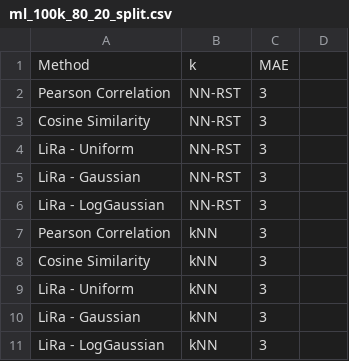
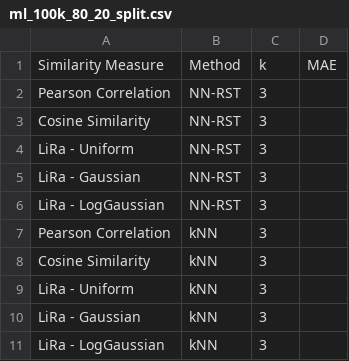
Before and after one commit to jacobmunson/RecommenderSystems, a CSV file: MovieLens Evaluation/ml_100k_80_20_split.csv, drawn as a sheet; removed rows and columns are numbered as before the commit, all else as after; the diff names each change by its address in the sheet, - before the commit and + after, or states it on an @@ line.

Commit message:
Update ml_100k_80_20_split.csv

```diff
--- a/MovieLens Evaluation/ml_100k_80_20_split.csv
+++ b/MovieLens Evaluation/ml_100k_80_20_split.csv
-row 1: Method | k | MAE
+row 1: Similarity Measure | Method | k | MAE
```
